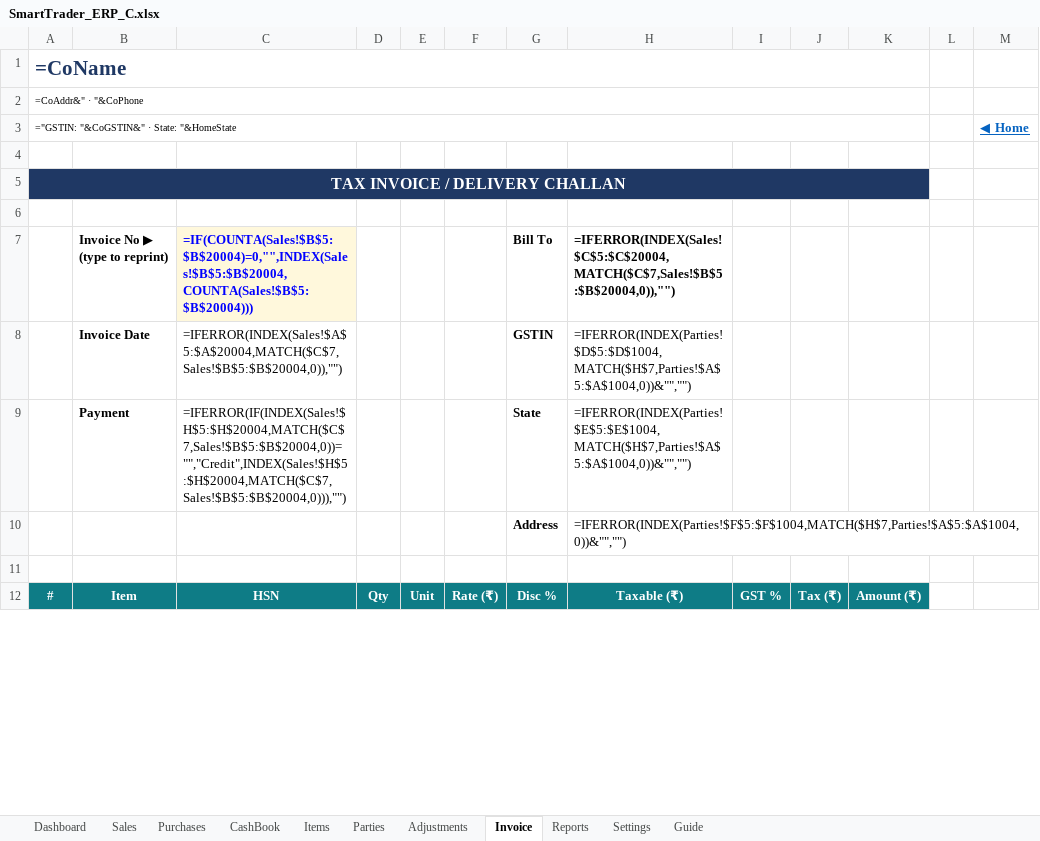
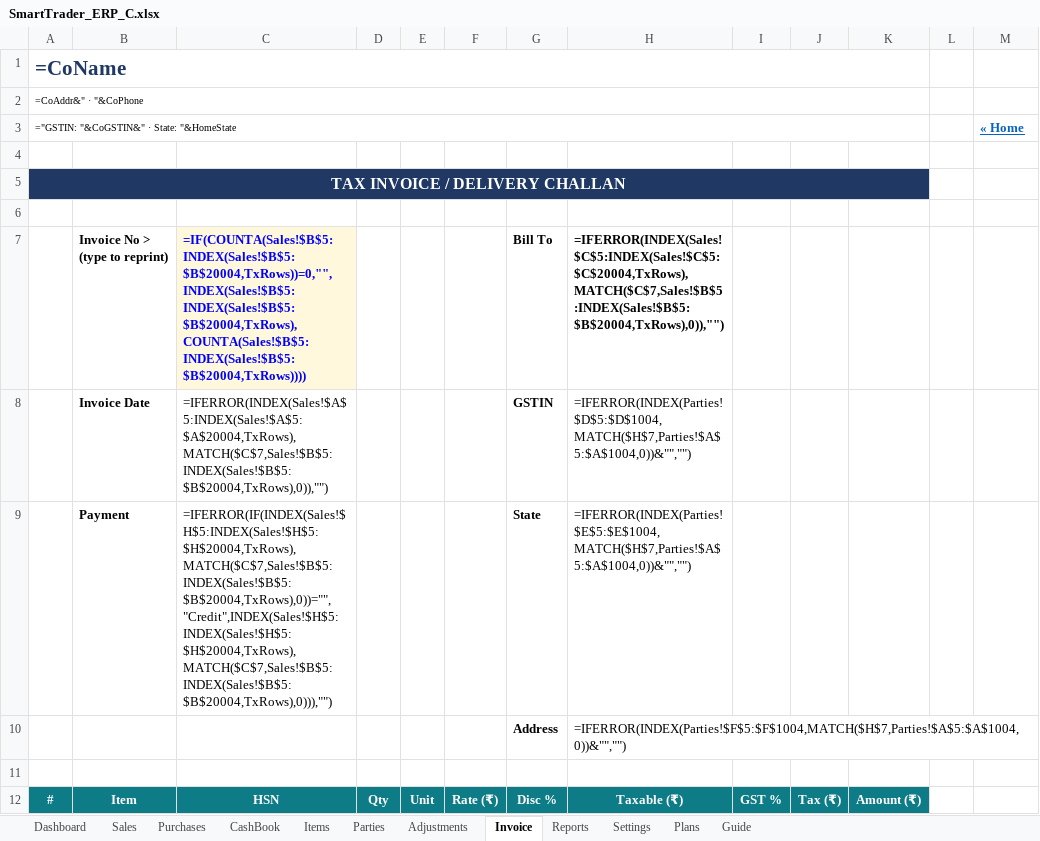
Before and after one commit to Nitishchoudhary99/Operation-structure-Project, an Excel workbook: excel/SmartTrader_ERP_C.xlsx, sheet Invoice, drawn as a sheet; only a part is shown; values as stored, in another font and other column widths than the file's, no borders; formulas without a stored value are shown as written; the diff covers the shown part only; the diff names each change by its address in the sheet, - before the commit and + after, or states it on an @@ line.

```diff
--- a/excel/SmartTrader_ERP_C.xlsx (sheet Invoice)
+++ b/excel/SmartTrader_ERP_C.xlsx (sheet Invoice)
+sheet tab: Plans
-M3: ◀ Home
+M3: « Home
-B7: Invoice No ▶ (type to reprint)
+B7: Invoice No > (type to reprint)
-C7: =IF(COUNTA(Sales!$B$5:$B$20004)=0,"",INDEX(Sales!$B$5:$B$20004,COUNTA(Sales!$B$5:$B$20004)))
+C7: =IF(COUNTA(Sales!$B$5:INDEX(Sales!$B$5:$B$20004,TxRows))=0,"",INDEX(Sales!$B$5:INDEX(Sales!$B$5:$B$20004,TxRows),COUNTA(Sales!$B$5:INDEX(Sales!$B$5:$B$20004,TxRows))))
-H7: =IFERROR(INDEX(Sales!$C$5:$C$20004,MATCH($C$7,Sales!$B$5:$B$20004,0)),"")
+H7: =IFERROR(INDEX(Sales!$C$5:INDEX(Sales!$C$5:$C$20004,TxRows),MATCH($C$7,Sales!$B$5:INDEX(Sales!$B$5:$B$20004,TxRows),0)),"")
-C8: =IFERROR(INDEX(Sales!$A$5:$A$20004,MATCH($C$7,Sales!$B$5:$B$20004,0)),"")
+C8: =IFERROR(INDEX(Sales!$A$5:INDEX(Sales!$A$5:$A$20004,TxRows),MATCH($C$7,Sales!$B$5:INDEX(Sales!$B$5:$B$20004,TxRows),0)),"")
-C9: =IFERROR(IF(INDEX(Sales!$H$5:$H$20004,MATCH($C$7,Sales!$B$5:$B$20004,0))="","Credit",INDEX(Sales!$H$5:$H$20004,MATCH($C$7,Sales!$B$5:$B$20004,0))),"")
+C9: =IFERROR(IF(INDEX(Sales!$H$5:INDEX(Sales!$H$5:$H$20004,TxRows),MATCH($C$7,Sales!$B$5:INDEX(Sales!$B$5:$B$20004,TxRows),0))="","Credit",INDEX(Sales!$H$5:INDEX(Sales!$H$5:$H$20004,TxRows),MATCH($C$7,Sales!$B$5:INDEX(Sales!$B$5:$B$20004,TxRows),0))),"")
```
Also changed, not shown: 20 added rows, 20 removed rows and 5 edited cells elsewhere in this sheet, sheet Sales, sheet CashBook, sheet Purchases, sheet Reports, sheet Dashboard, sheet Guide, 4 more sheets, 13 other files.
